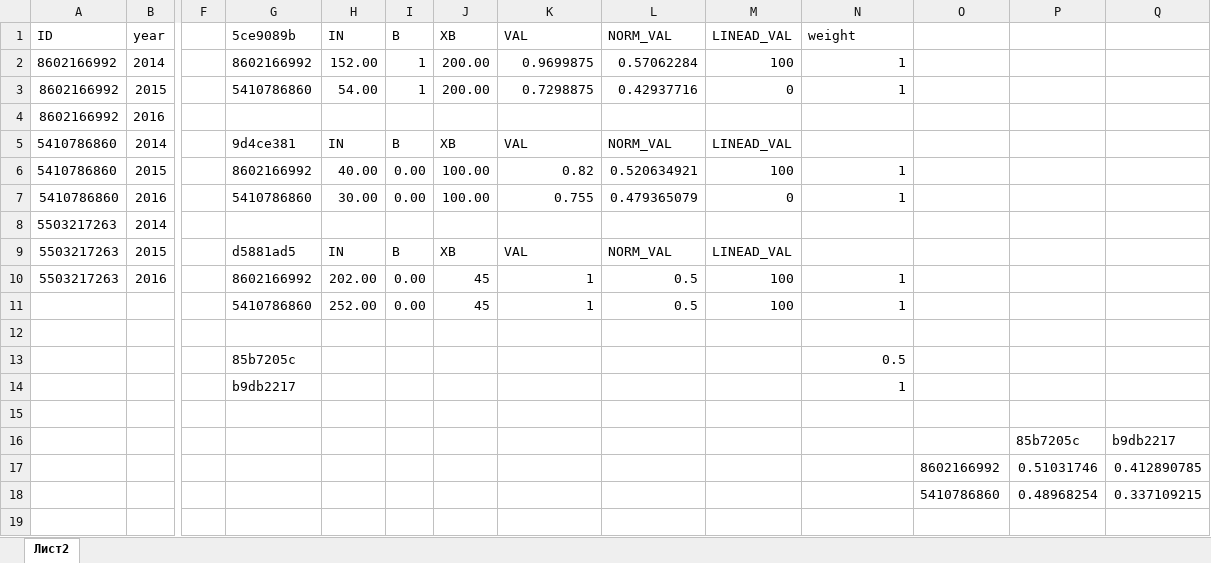
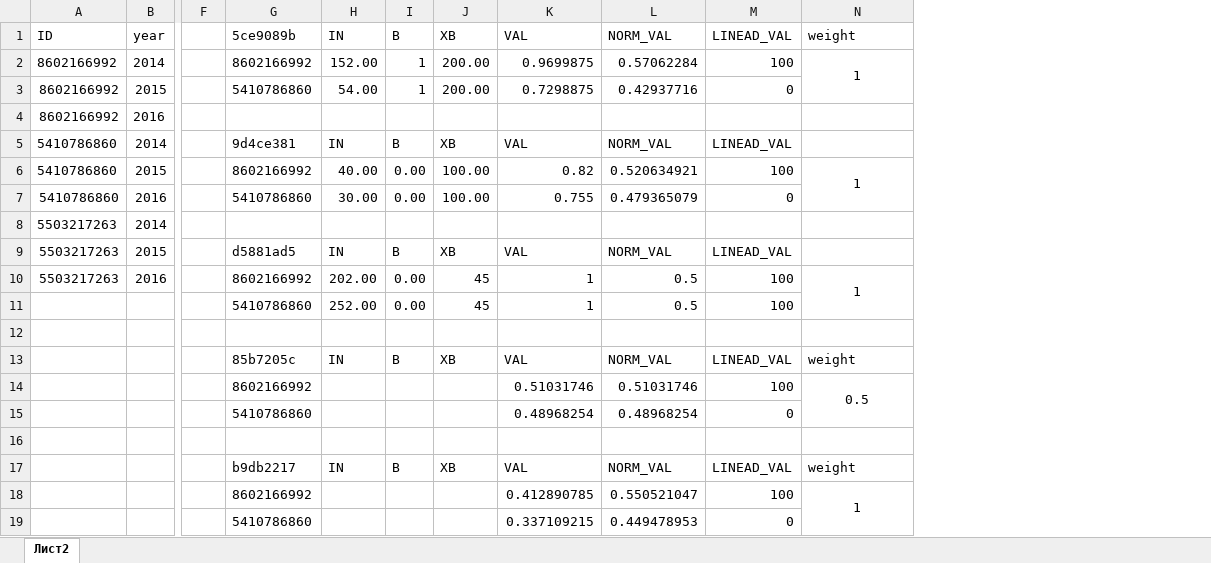
Before and after one commit to 34timmy/riskService, an Excel workbook: docs/black_box_calc.xlsx, sheet Лист2, drawn as a sheet; only a part is shown, gaps mark what is left out; values as stored, in another font and other column widths than the file's, no borders; removed rows and columns are numbered as before the commit, all else as after; rows hold the shown columns only; the diff names each change by its address in the sheet, - before the commit and + after, or states it on an @@ line.

Commit message:
Правка экселя

```diff
--- a/docs/black_box_calc.xlsx (sheet Лист2)
+++ b/docs/black_box_calc.xlsx (sheet Лист2)
-column O, rows 17-18: 8602166992 | 5410786860
-column P, rows 16-18: 85b7205c | 0.51031746 | 0.48968254
-column Q, rows 16-18: b9db2217 | 0.412890785 | 0.337109215
-N2 alignment: right
+N2 alignment: center
+N2:N3 merged
-N3: 1
+N3: (empty)
-N6 alignment: right
+N6 alignment: center
+N6:N7 merged
-N7: 1
+N7: (empty)
-N10 alignment: right
+N10 alignment: center
+N10:N11 merged
-N11: 1
+N11: (empty)
-row 13:  |  |  | 85b7205c |  |  |  |  |  |  | 0.5
-row 14:  |  |  | b9db2217 |  |  |  |  |  |  | 1
+row 13:  |  |  | 85b7205c | IN | B | XB | VAL | NORM_VAL | LINEAD_VAL | weight
+row 14:  |  |  | 8602166992 |  |  |  | 0.51031746 | 0.51031746 | 100 | 0.5
+row 15:  |  |  | 5410786860 |  |  |  | 0.48968254 | 0.48968254 | 0
-G17: (empty)
+G17: b9db2217
-H17: (empty)
+H17: IN
-I17: (empty)
+I17: B
-J17: (empty)
+J17: XB
-K17: (empty)
+K17: VAL
-L17: (empty)
+L17: NORM_VAL
-M17: (empty)
+M17: LINEAD_VAL
-N17: (empty)
+N17: weight
-G18: (empty)
+G18: 8602166992
-K18: (empty)
+K18: 0.412890785
-L18: (empty)
+L18: 0.550521047
-M18: (empty)
+M18: 100
-N18: (empty)
+N18: 1
+N18:N19 merged
-G19: (empty)
+G19: 5410786860
-K19: (empty)
+K19: 0.337109215
-L19: (empty)
+L19: 0.449478953
-M19: (empty)
+M19: 0
```
